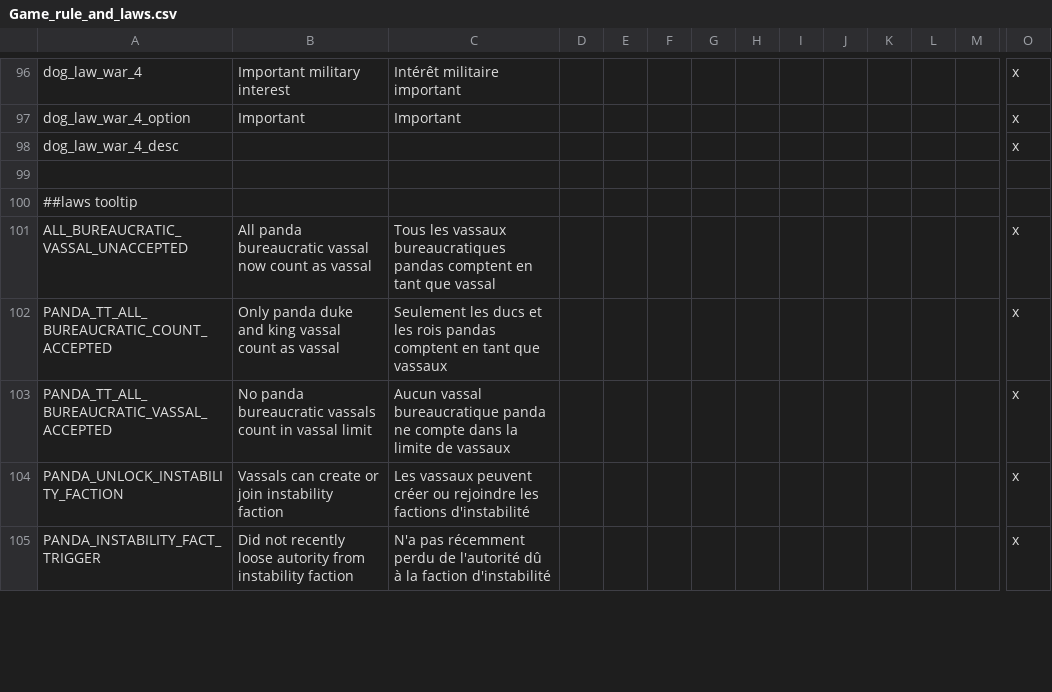
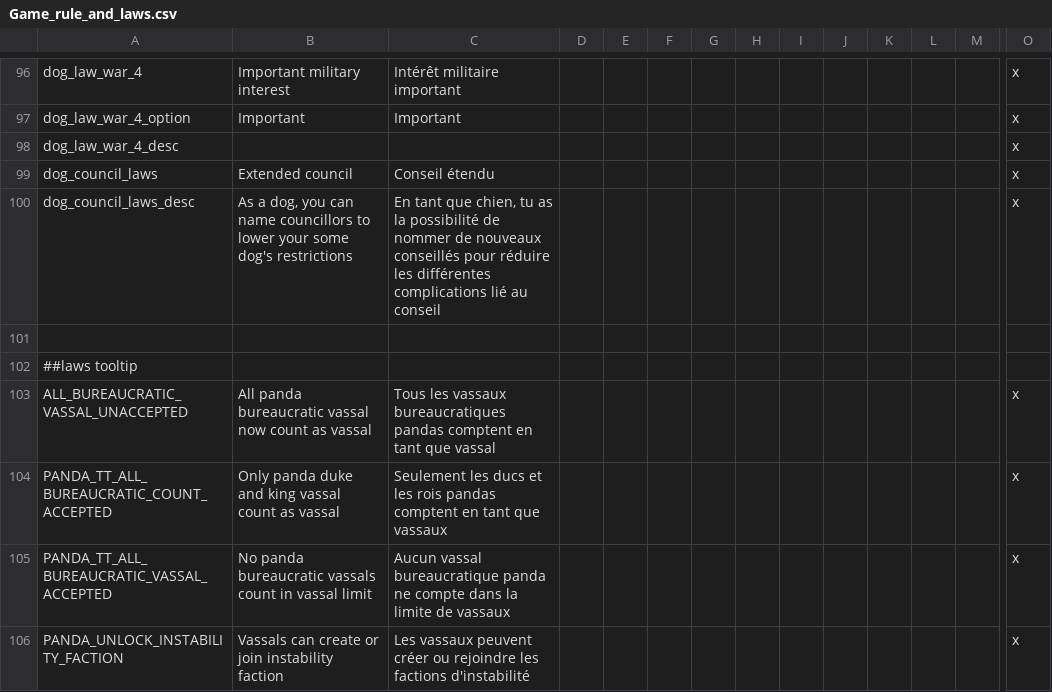
Before and after one commit to asmuro1/animals-plus, a CSV file: animals_update/localisation/Game_rule_and_laws.csv, drawn as a sheet; only a part is shown, gaps mark what is left out; the shorter side is filled out with more unchanged rows; rows hold the shown columns only; the diff names each change by its address in the sheet, - before the commit and + after, or states it on an @@ line.

```diff
--- a/animals_update/localisation/Game_rule_and_laws.csv
+++ b/animals_update/localisation/Game_rule_and_laws.csv
+row 99: dog_council_laws | Extended council | Conseil étendu |  |  |  |  |  |  |  |  |  |  | x
+row 100: dog_council_laws_desc | As a dog, you can name councillors to lower your some dog's restrictions | En tant que chien, tu as la possibilité de nommer de nouveaux conseillés pour réduire les différentes complications lié au conseil |  |  |  |  |  |  |  |  |  |  | x
```
Also changed, not shown: 1 other file.
